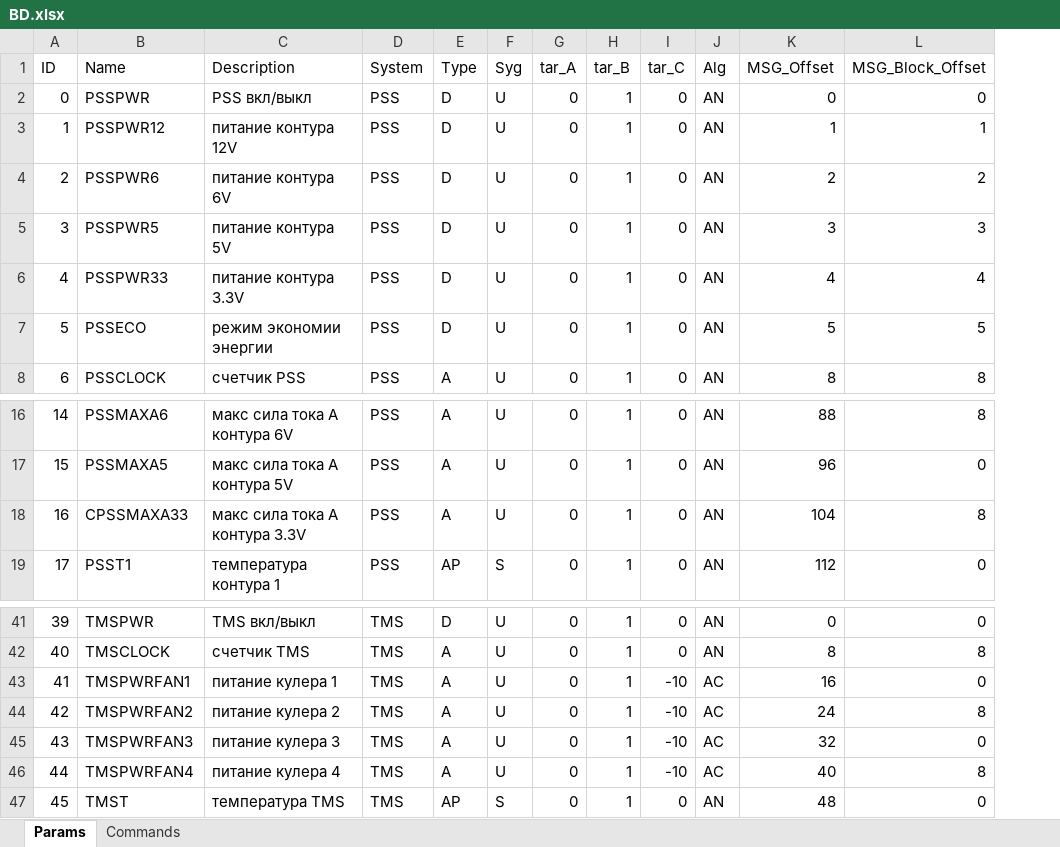
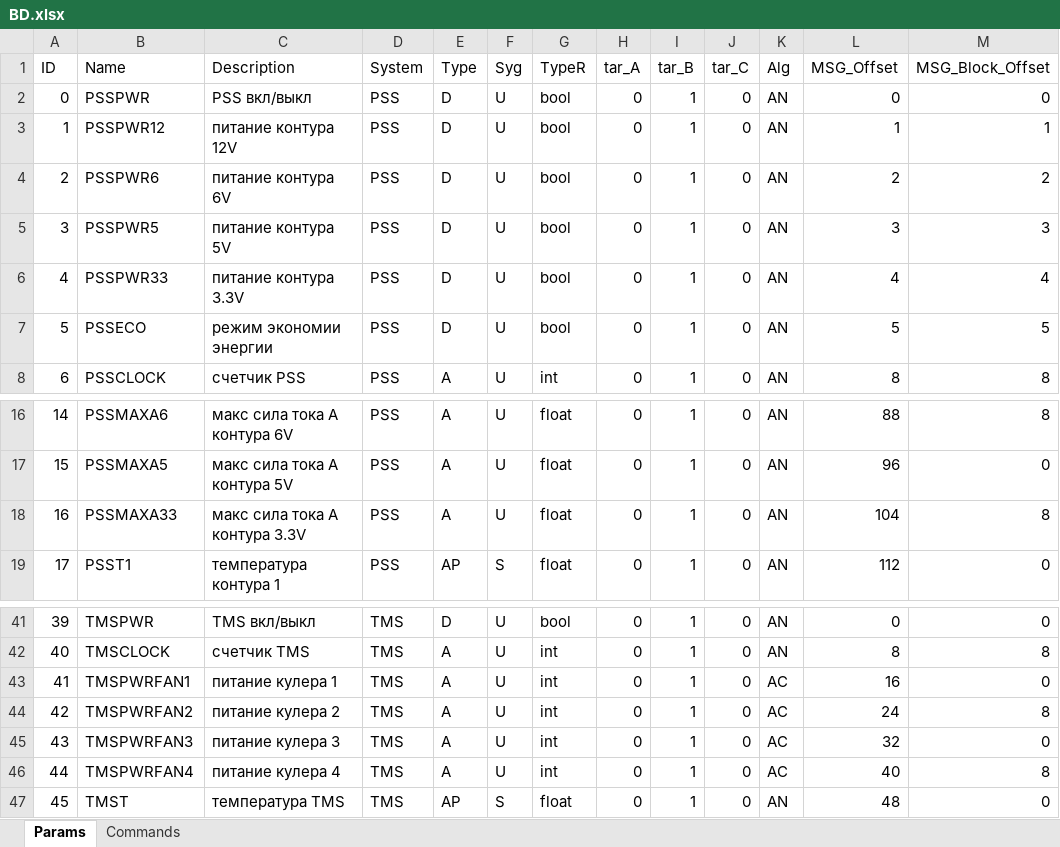
Before and after one commit to iwaiio/Arachnopod, an Excel workbook: software/data_base/BD.xlsx, sheet Params, drawn as a sheet; only a part is shown, gaps mark what is left out; values as stored, in another font and other column widths than the file's, no borders; addresses are those after the commit; the diff names each change by its address in the sheet, - before the commit and + after, or states it on an @@ line.

```diff
--- a/software/data_base/BD.xlsx (sheet Params)
+++ b/software/data_base/BD.xlsx (sheet Params)
+column G (TypeR), rows 2-8: bool | bool | bool | bool | bool | bool | int; rows 16-19: all float; rows 41-47: bool | int | int | int | int | int | float
-B18 (Name): CPSSMAXA33
+B18 (Name): PSSMAXA33
-J43:J46 (tar_C): -10
+J43:J46 (tar_C): 0
```
Also changed, not shown: sheet Commands, 49 other files.
